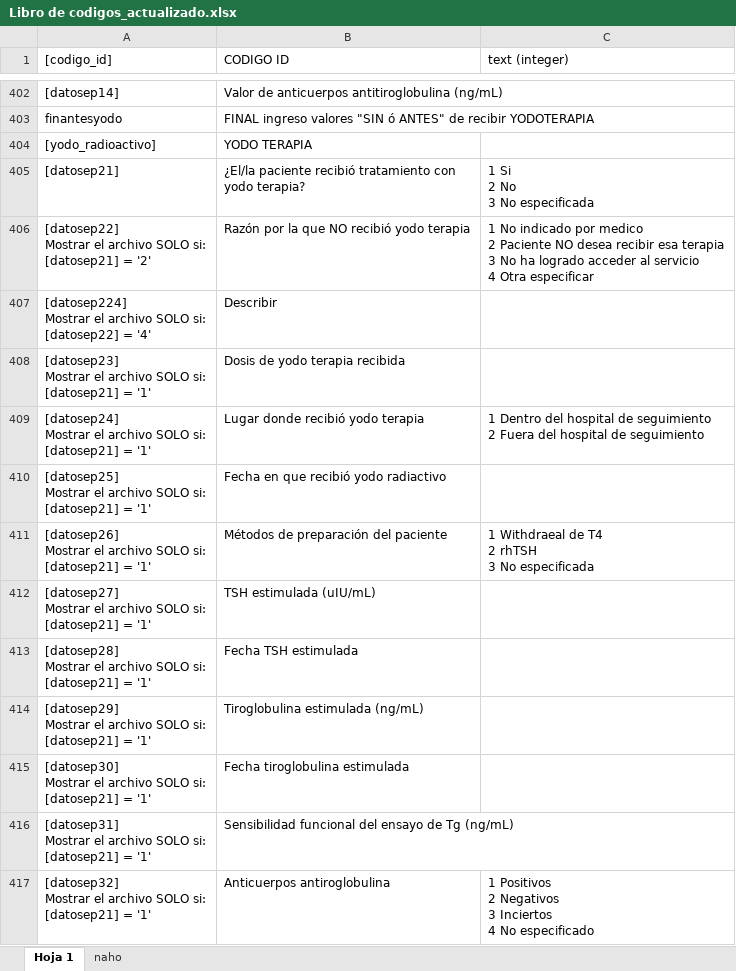
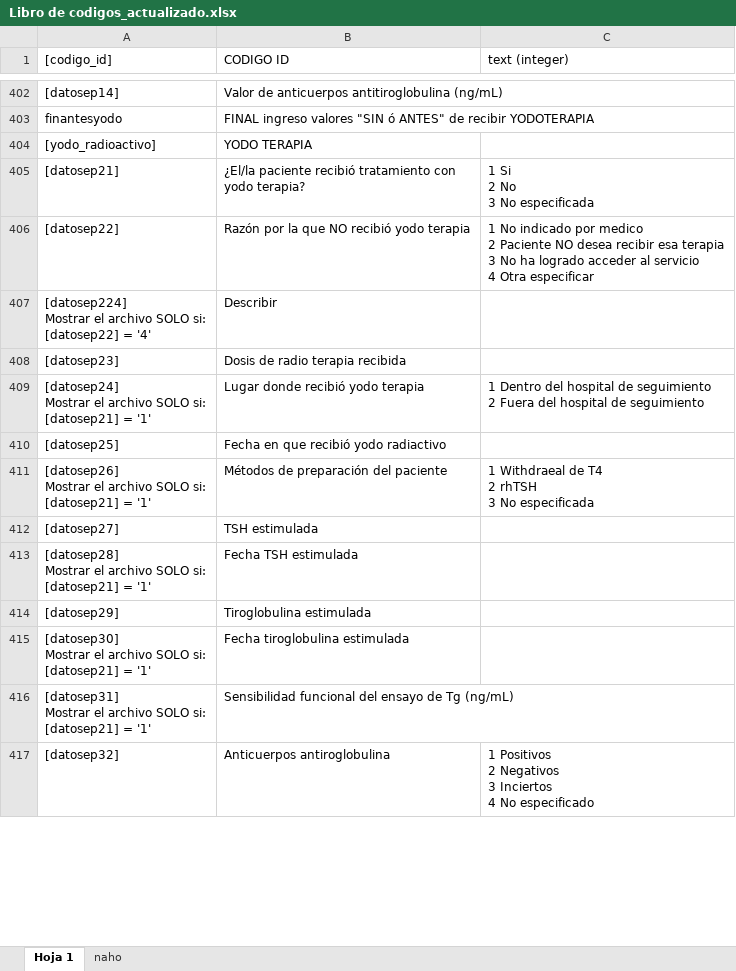
Before and after one commit to NotLui5/CATALINA_PROJECT, an Excel workbook: code_book/Libro de codigos_actualizado.xlsx, sheet Hoja 1, drawn as a sheet; only a part is shown, gaps mark what is left out; values as stored, in another font and other column widths than the file's, no cell formats; removed rows and columns are numbered as before the commit, all else as after; ↵ is a line break in a cell; the diff covers the shown part only; the diff names each change by its address in the sheet, - before the commit and + after, or states it on an @@ line.

```diff
--- a/code_book/Libro de codigos_actualizado.xlsx (sheet Hoja 1)
+++ b/code_book/Libro de codigos_actualizado.xlsx (sheet Hoja 1)
-A406 ([codigo_id]): [datosep22] ↵ Mostrar el archivo SOLO si: ↵ [datosep21] = '2'
+A406 ([codigo_id]): [datosep22]
-row 408: [datosep23] ↵ Mostrar el archivo SOLO si: ↵ [datosep21] = '1' | Dosis de yodo terapia recibida
+row 408: [datosep23] | Dosis de radio terapia recibida
-A410 ([codigo_id]): [datosep25] ↵ Mostrar el archivo SOLO si: ↵ [datosep21] = '1'
+A410 ([codigo_id]): [datosep25]
-row 412: [datosep27] ↵ Mostrar el archivo SOLO si: ↵ [datosep21] = '1' | TSH estimulada (uIU/mL)
+row 412: [datosep27] | TSH estimulada
-row 414: [datosep29] ↵ Mostrar el archivo SOLO si: ↵ [datosep21] = '1' | Tiroglobulina estimulada (ng/mL)
+row 414: [datosep29] | Tiroglobulina estimulada
-A417 ([codigo_id]): [datosep32] ↵ Mostrar el archivo SOLO si: ↵ [datosep21] = '1'
+A417 ([codigo_id]): [datosep32]
```
Also changed, not shown: 4 added rows, 4 removed rows and 118 edited cells elsewhere in this sheet, cell formats, code_book/Libro de codigos redcap.xlsx, database/HEE_and_Brazil.xlsx, 9 other files.
